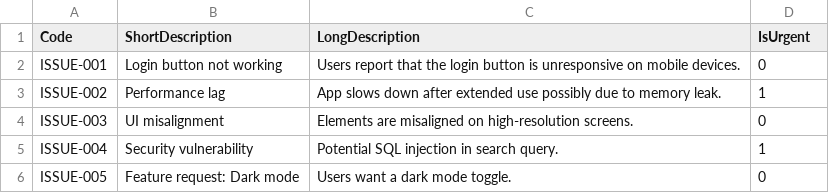
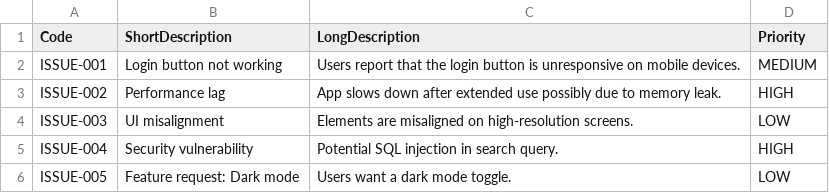
Before and after one commit to hoshisabi/LunchAndLearn, a CSV file: LunchAndLearn/issues.csv, drawn as a sheet.

Commit message:
Task 2: Python Scripts & Migration
- Updated issues.csv to replace IsUrgent with Priority column
- Transformed boolean values to priority levels (LOW/MEDIUM/HIGH)
- Created migrate_to_priority.py with backup and rollback functionality
- Updated seed_database.py to read from CSV file
- Updated client.py to use --priority flag with emoji indicators

```diff
--- a/LunchAndLearn/issues.csv
+++ b/LunchAndLearn/issues.csv
@@ -1,6 +1,6 @@
-Code,ShortDescription,LongDescription,IsUrgent
-ISSUE-001,Login button not working,Users report that the login button is unresponsive on mobile devices.,0
-ISSUE-002,Performance lag,App slows down after extended use possibly due to memory leak.,1
-ISSUE-003,UI misalignment,Elements are misaligned on high-resolution screens.,0
-ISSUE-004,Security vulnerability,Potential SQL injection in search query.,1
-ISSUE-005,Feature request: Dark mode,Users want a dark mode toggle.,0
+Code,ShortDescription,LongDescription,Priority
+ISSUE-001,Login button not working,Users report that the login button is unresponsive on mobile devices.,MEDIUM
+ISSUE-002,Performance lag,App slows down after extended use possibly due to memory leak.,HIGH
+ISSUE-003,UI misalignment,Elements are misaligned on high-resolution screens.,LOW
+ISSUE-004,Security vulnerability,Potential SQL injection in search query.,HIGH
+ISSUE-005,Feature request: Dark mode,Users want a dark mode toggle.,LOW
```
Also changed, not shown: 3 other files.
